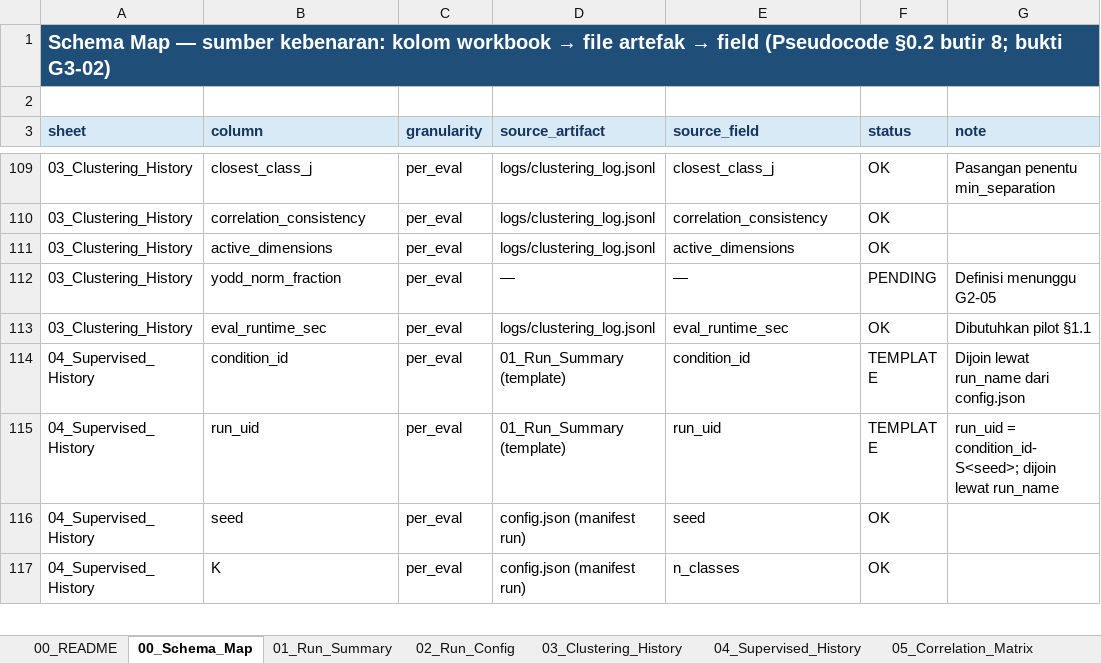
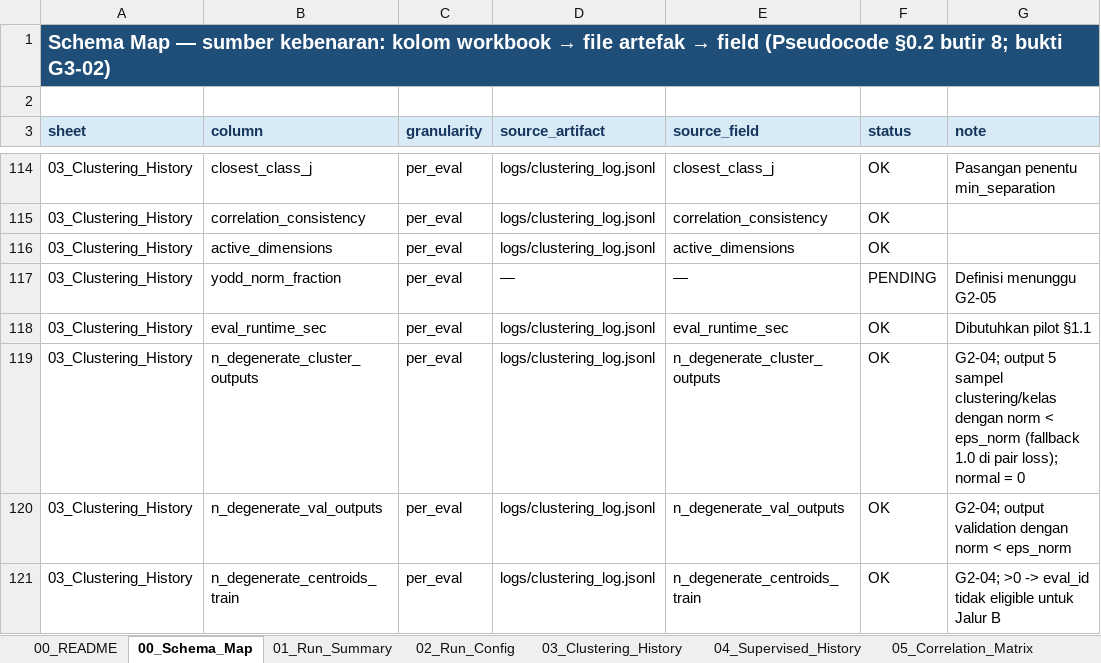
Before and after one commit to rexxar280903/MORE-HD-COMPLEX, an Excel workbook: MORE_HD_master_confirmatory_240runs.xlsx, sheet 00_Schema_Map, drawn as a sheet; only a part is shown, gaps mark what is left out; the shorter side is filled out with more unchanged rows; values as stored, in another font and other column widths than the file's, no borders; the diff covers the shown part only; the diff names each change by its address in the sheet, - before the commit and + after, or states it on an @@ line.

```diff
--- a/MORE_HD_master_confirmatory_240runs.xlsx (sheet 00_Schema_Map)
+++ b/MORE_HD_master_confirmatory_240runs.xlsx (sheet 00_Schema_Map)
+row 119: 03_Clustering_History | n_degenerate_cluster_outputs | per_eval | logs/clustering_log.jsonl | n_degenerate_cluster_outputs | OK | G2-04; output 5 sampel clustering/kelas dengan norm < eps_norm (fallback 1.0 di pair loss); normal = 0
+row 120: 03_Clustering_History | n_degenerate_val_outputs | per_eval | logs/clustering_log.jsonl | n_degenerate_val_outputs | OK | G2-04; output validation dengan norm < eps_norm
+row 121: 03_Clustering_History | n_degenerate_centroids_train | per_eval | logs/clustering_log.jsonl | n_degenerate_centroids_train | OK | G2-04; >0 -> eval_id tidak eligible untuk Jalur B
```
Also changed, not shown: 13 added rows and 7 edited cells elsewhere in this sheet, sheet 02_Run_Config, sheet 03_Clustering_History, sheet 06_Quantum_Labels, sheet 04_Supervised_History, sheet 01_Run_Summary, 4 other files.
